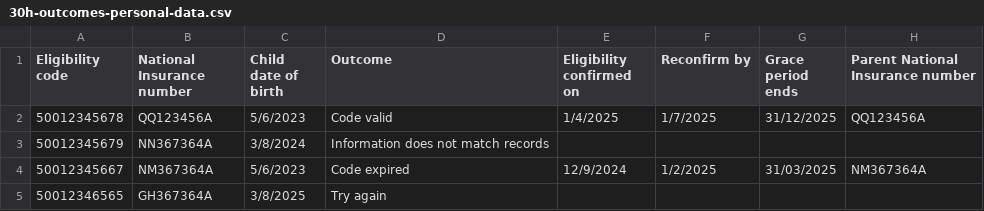
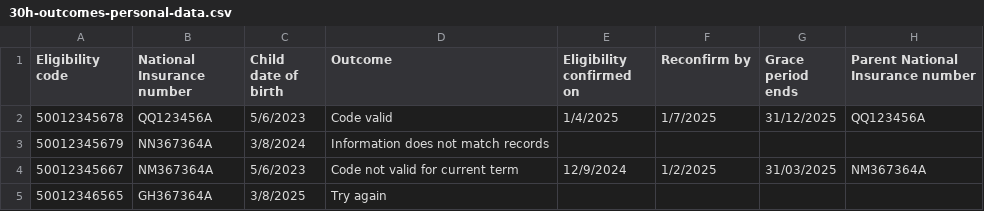
Before and after one commit to DFE-Digital/check-your-eligibility-prototype, a CSV file: app/assets/csv/30h-outcomes-personal-data.csv, drawn as a sheet; only a part is shown; the diff names each change by its address in the sheet, - before the commit and + after, or states it on an @@ line.

Commit message:
fixed outcomes for 30h batch
+ fixed typo on batch history page

```diff
--- a/app/assets/csv/30h-outcomes-personal-data.csv
+++ b/app/assets/csv/30h-outcomes-personal-data.csv
-D4 (Outcome): Code expired
+D4 (Outcome): Code not valid for current term
```
Also changed, not shown: app/assets/csv/30h-outcomes.csv, 2 other files.
